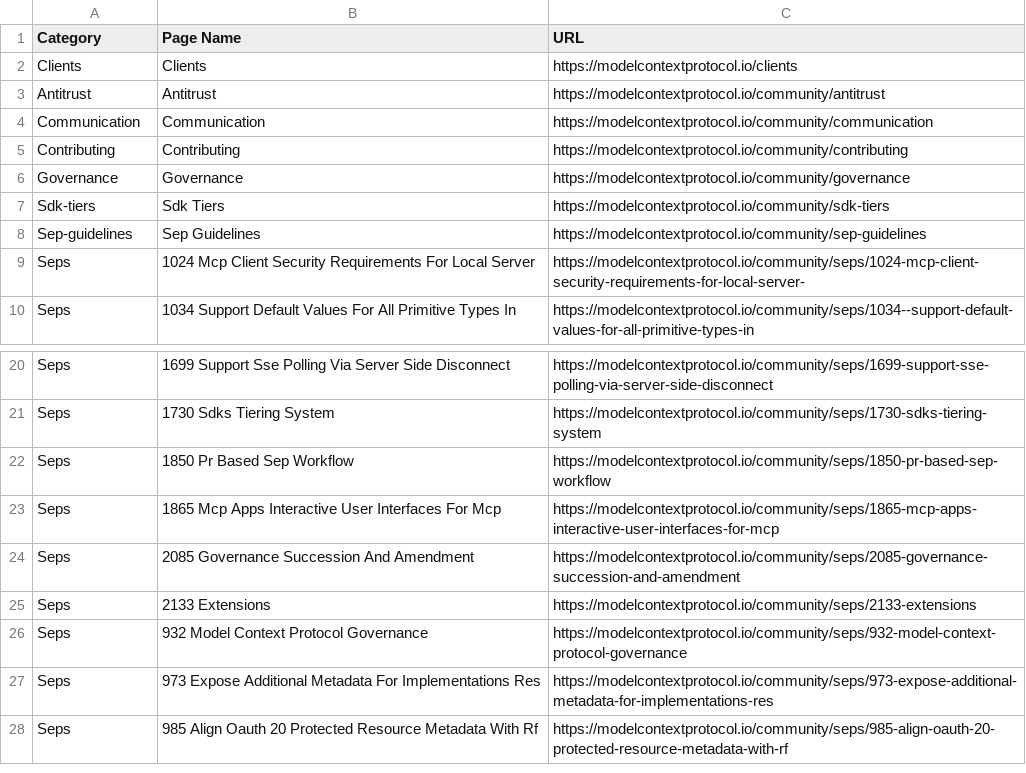
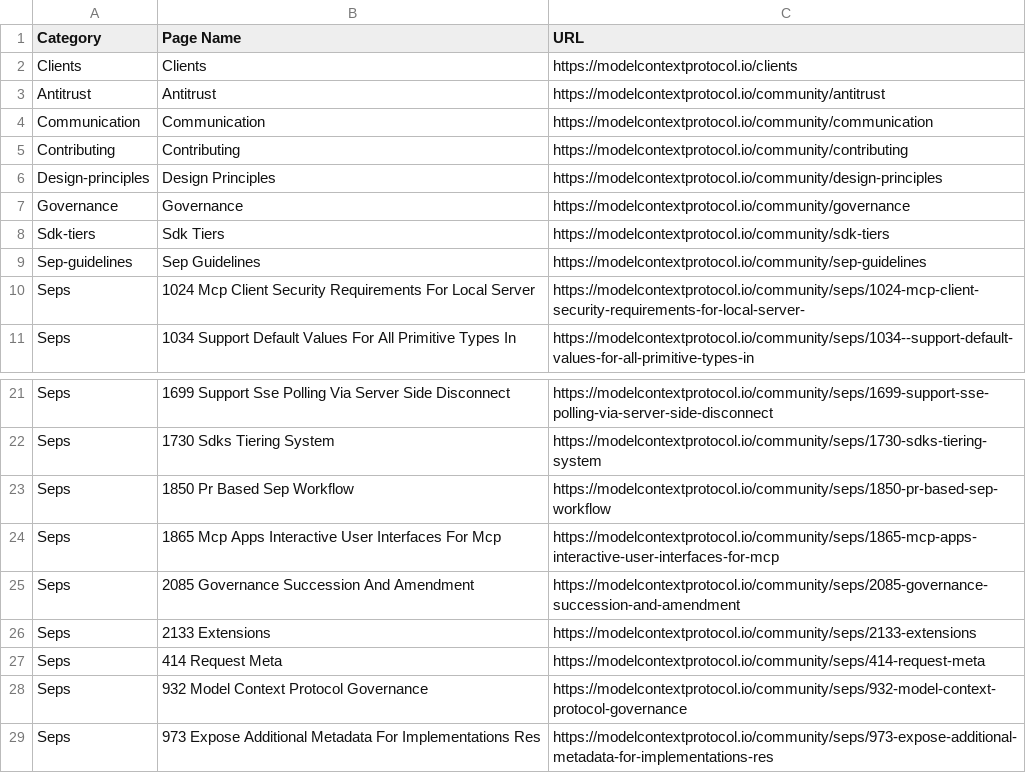
Before and after one commit to lastingyeh/google-adk-study, a CSV file: docs/sitemaps/mcp-sitemap.csv, drawn as a sheet; only a part is shown, gaps mark what is left out; the shorter side is filled out with more unchanged rows; the diff names each change by its address in the sheet, - before the commit and + after, or states it on an @@ line.

```diff
--- a/docs/sitemaps/mcp-sitemap.csv
+++ b/docs/sitemaps/mcp-sitemap.csv
+row 6: Design-principles | Design Principles | https://modelcontextprotocol.io/community/design-principles
+row 27: Seps | 414 Request Meta | https://modelcontextprotocol.io/community/seps/414-request-meta
```
Also changed, not shown: docs/sitemaps/adk-sitemap.csv, 23 other files.
